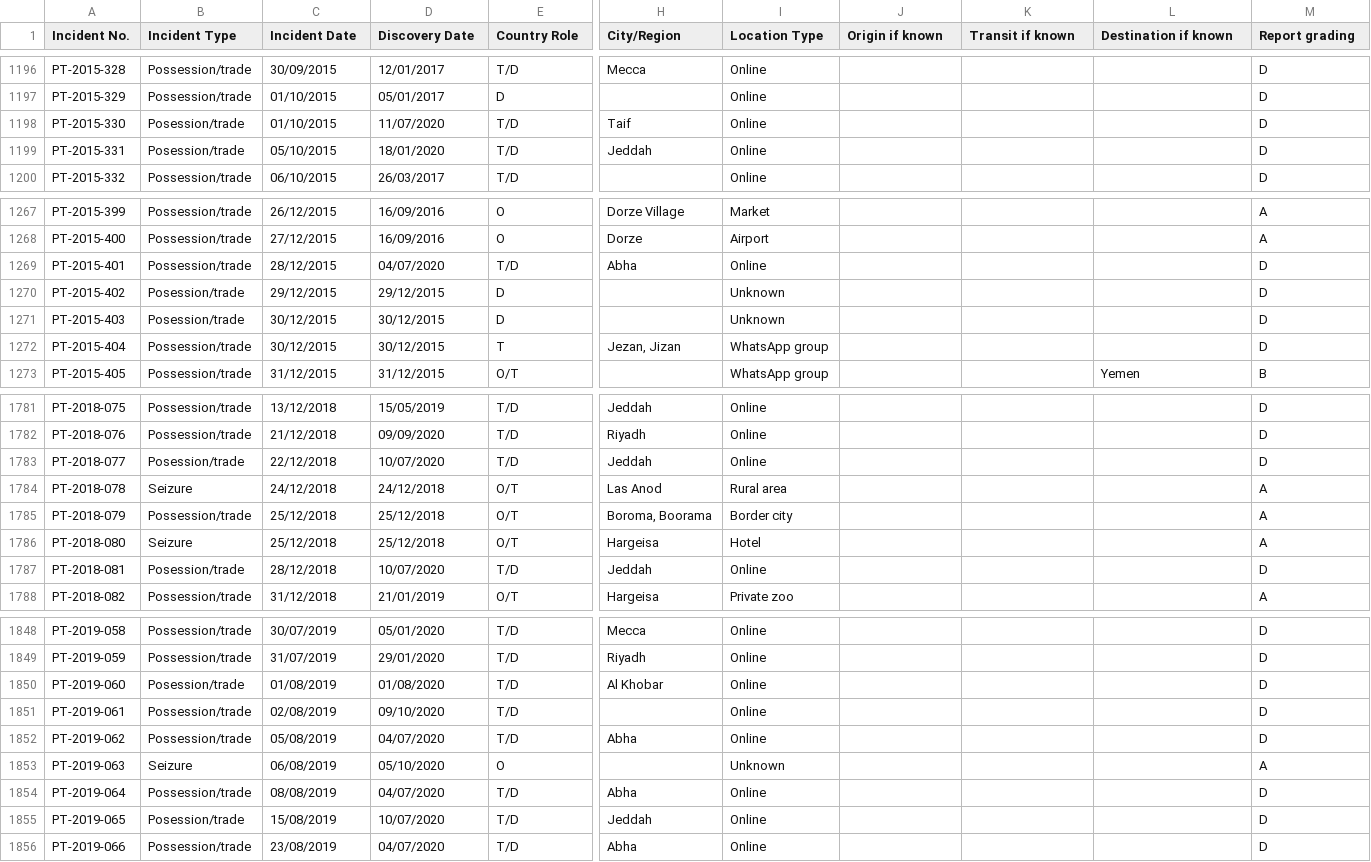
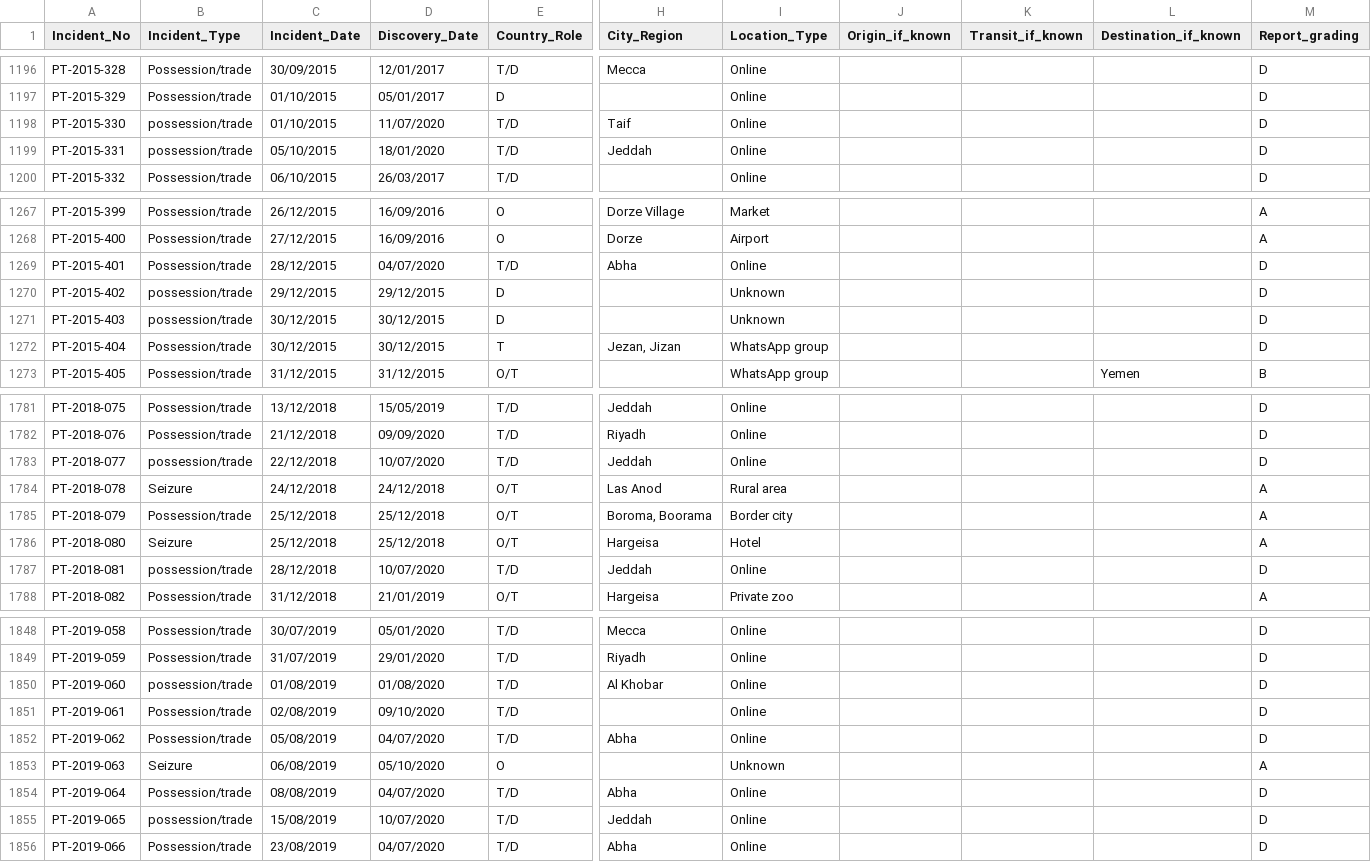
Before and after one commit to kopatri/CS5044-Practical2, a CSV file: data/Tricorache_et_al_Global_trade_dataset_for_cheetah.csv, drawn as a sheet; only a part is shown, gaps mark what is left out; the diff covers the shown part only; the diff names each change by its address in the sheet, - before the commit and + after, or states it on an @@ line.

```diff
--- a/data/Tricorache_et_al_Global_trade_dataset_for_cheetah.csv
+++ b/data/Tricorache_et_al_Global_trade_dataset_for_cheetah.csv
-A1: Incident No.
+A1: Incident_No
-B1: Incident Type
+B1: Incident_Type
-C1: Incident Date
+C1: Incident_Date
-D1: Discovery Date
+D1: Discovery_Date
-E1: Country Role
+E1: Country_Role
-H1: City/Region
+H1: City_Region
-I1: Location Type
+I1: Location_Type
-J1: Origin if known
+J1: Origin_if_known
-K1: Transit if known
+K1: Transit_if_known
-L1: Destination if known
+L1: Destination_if_known
-M1: Report grading
+M1: Report_grading
-B1198:B1199 (Incident_Type): Posession/trade
+B1198:B1199 (Incident_Type): possession/trade
-B1270:B1271 (Incident_Type): Posession/trade
+B1270:B1271 (Incident_Type): possession/trade
-B1783 (Incident_Type): Posession/trade
+B1783 (Incident_Type): possession/trade
-B1787 (Incident_Type): Posession/trade
+B1787 (Incident_Type): possession/trade
-B1850 (Incident_Type): Posession/trade
+B1850 (Incident_Type): possession/trade
-B1855 (Incident_Type): Posession/trade
+B1855 (Incident_Type): possession/trade
```
Also changed, not shown: 35 edited cells elsewhere in this file, 1 other file.
